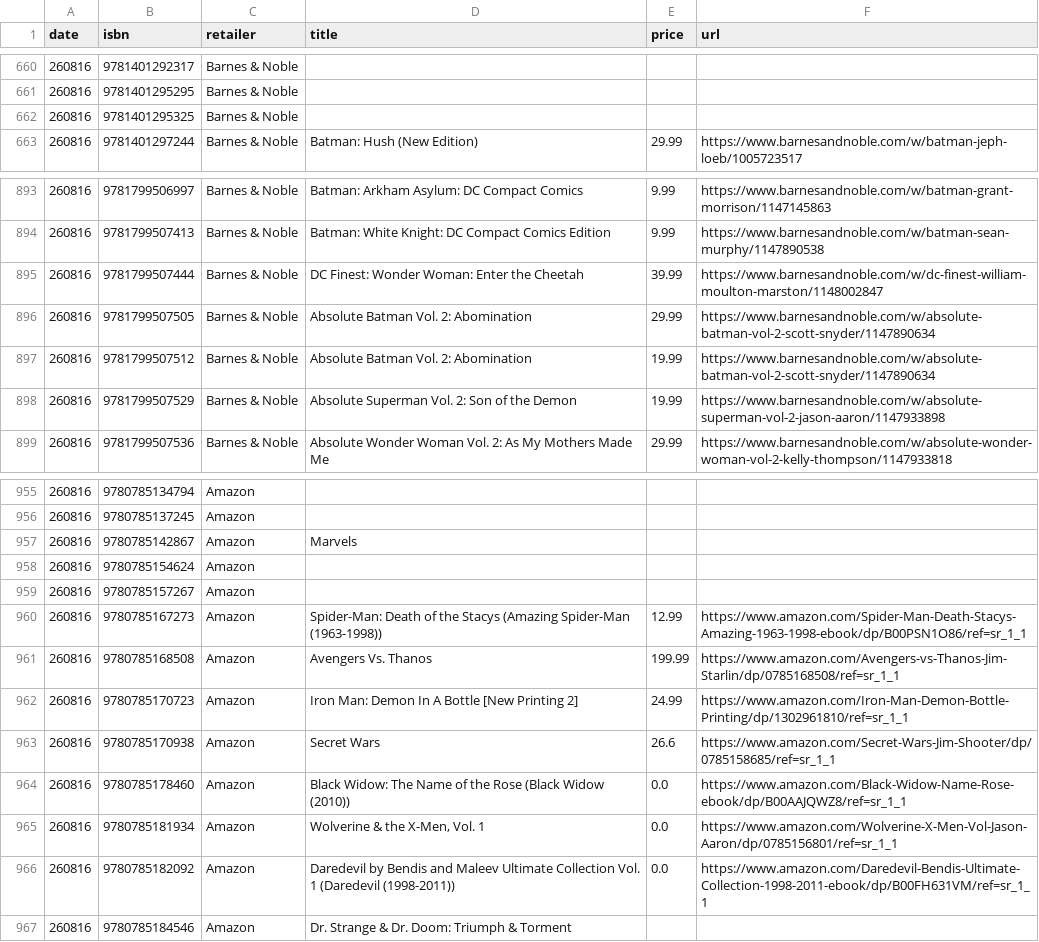
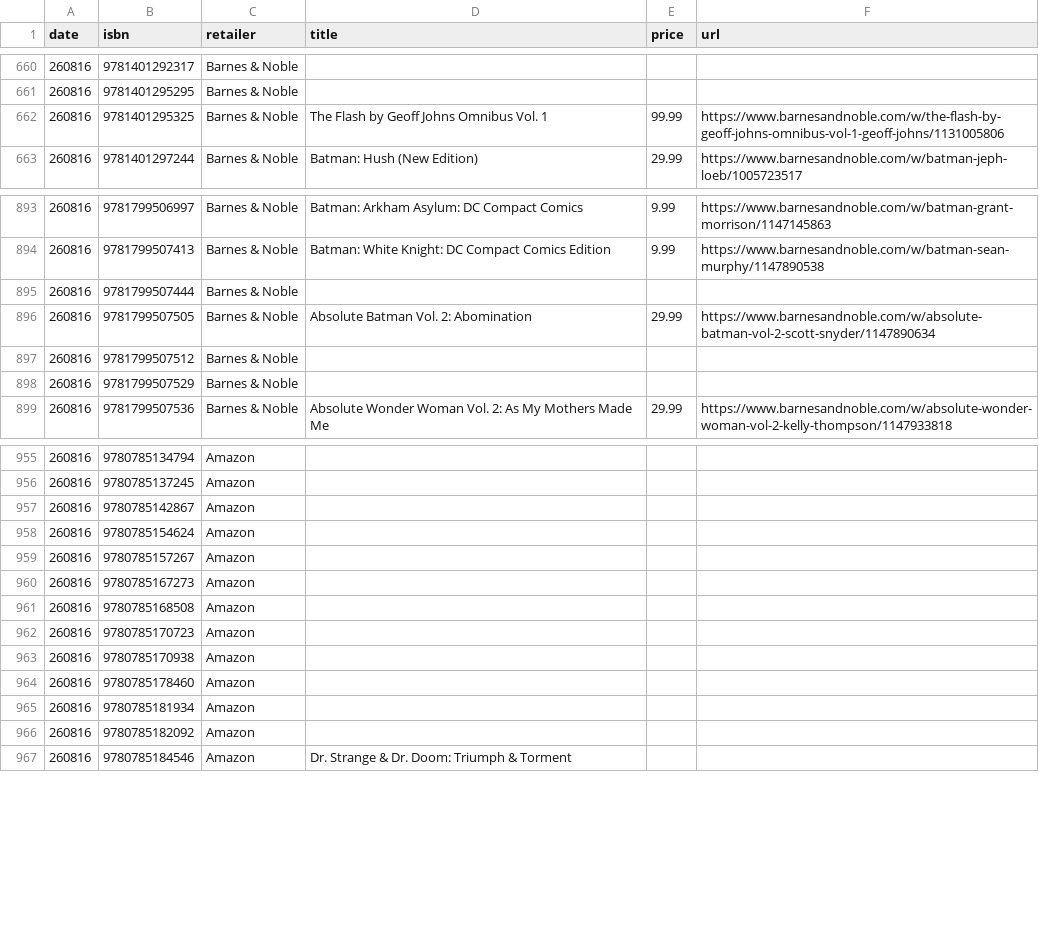
Before and after one commit to grayespinoza/graphic-novel-price-database, a CSV file: prices/prices_260816.csv, drawn as a sheet; only a part is shown, gaps mark what is left out; the diff covers the shown part only.

```diff
--- a/prices/prices_260816.csv
+++ b/prices/prices_260816.csv
@@ -661,3 +661,3 @@ date,isbn,retailer,title,price,url
 260816,9781401295295,Barnes & Noble,,,
-260816,9781401295325,Barnes & Noble,,,
+260816,9781401295325,Barnes & Noble,The Flash by Geoff Johns Omnibus Vol. 1,99.99,https://www.barnesandnoble.com/w/the-flash-by-geoff-johns-omnibus-vol-1-geoff-johns/1131005806
 260816,9781401297244,Barnes & Noble,Batman: Hush (New Edition),29.99,https://www.barnesandnoble.com/w/batman-jeph-loeb/1005723517
@@ -894,6 +894,6 @@ date,isbn,retailer,title,price,url
 260816,9781799507413,Barnes & Noble,Batman: White Knight: DC Compact Comics Edition,9.99,https://www.barnesandnoble.com/w/batman-sean-murphy/1147890538
-260816,9781799507444,Barnes & Noble,DC Finest: Wonder Woman: Enter the Cheetah,39.99,https://www.barnesandnoble.com/w/dc-finest-william-moulton-marston/1148002847
+260816,9781799507444,Barnes & Noble,,,
 260816,9781799507505,Barnes & Noble,Absolute Batman Vol. 2: Abomination,29.99,https://www.barnesandnoble.com/w/absolute-batman-vol-2-scott-snyder/1147890634
-260816,9781799507512,Barnes & Noble,Absolute Batman Vol. 2: Abomination,19.99,https://www.barnesandnoble.com/w/absolute-batman-vol-2-scott-snyder/1147890634
-260816,9781799507529,Barnes & Noble,Absolute Superman Vol. 2: Son of the Demon,19.99,https://www.barnesandnoble.com/w/absolute-superman-vol-2-jason-aaron/1147933898
+260816,9781799507512,Barnes & Noble,,,
+260816,9781799507529,Barnes & Noble,,,
 260816,9781799507536,Barnes & Noble,Absolute Wonder Woman Vol. 2: As My Mothers Made Me,29.99,https://www.barnesandnoble.com/w/absolute-wonder-woman-vol-2-kelly-thompson/1147933818
@@ -956,12 +956,12 @@ date,isbn,retailer,title,price,url
 260816,9780785137245,Amazon,,,
-260816,9780785142867,Amazon,Marvels,,
+260816,9780785142867,Amazon,,,
 260816,9780785154624,Amazon,,,
 260816,9780785157267,Amazon,,,
-260816,9780785167273,Amazon,Spider-Man: Death of the Stacys (Amazing Spider-Man (1963-1998)),12.99,https://www.amazon.com/Spider-Man-Death-Stacys-Amazing-1963-1998-ebook/dp/B00PSN1O86/ref=sr_1_1
-260816,9780785168508,Amazon,Avengers Vs. Thanos,199.99,https://www.amazon.com/Avengers-vs-Thanos-Jim-Starlin/dp/0785168508/ref=sr_1_1
-260816,9780785170723,Amazon,Iron Man: Demon In A Bottle [New Printing 2],24.99,https://www.amazon.com/Iron-Man-Demon-Bottle-Printing/dp/1302961810/ref=sr_1_1
-260816,9780785170938,Amazon,Secret Wars,26.6,https://www.amazon.com/Secret-Wars-Jim-Shooter/dp/0785158685/ref=sr_1_1
-260816,9780785178460,Amazon,Black Widow: The Name of the Rose (Black Widow (2010)),0.0,https://www.amazon.com/Black-Widow-Name-Rose-ebook/dp/B00AAJQWZ8/ref=sr_1_1
-260816,9780785181934,Amazon,"Wolverine & the X-Men, Vol. 1",0.0,https://www.amazon.com/Wolverine-X-Men-Vol-Jason-Aaron/dp/0785156801/ref=sr_1_1
-260816,9780785182092,Amazon,Daredevil by Bendis and Maleev Ultimate Collection Vol. 1 (Daredevil (1998-2011)),0.0,https://www.amazon.com/Daredevil-Bendis-Ultimate-Collection-1998-2011-ebook/dp/B00FH631VM/ref=sr_1_1
+260816,9780785167273,Amazon,,,
+260816,9780785168508,Amazon,,,
+260816,9780785170723,Amazon,,,
+260816,9780785170938,Amazon,,,
+260816,9780785178460,Amazon,,,
+260816,9780785181934,Amazon,,,
+260816,9780785182092,Amazon,,,
 260816,9780785184546,Amazon,Dr. Strange & Dr. Doom: Triumph & Torment,,
```
Also changed, not shown: 45 edited cells elsewhere in this file.
